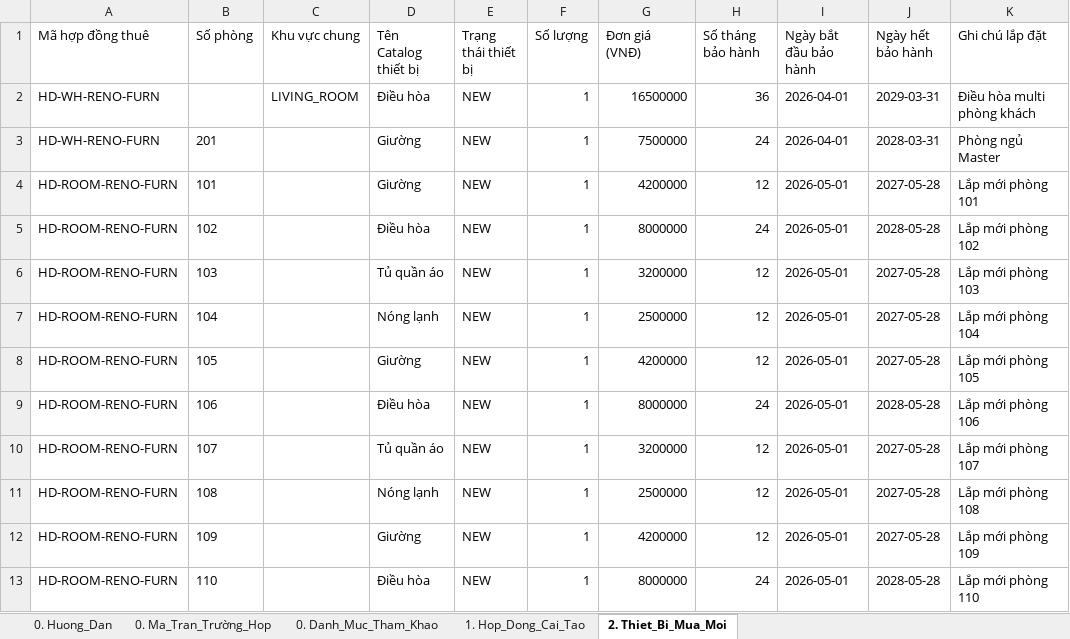
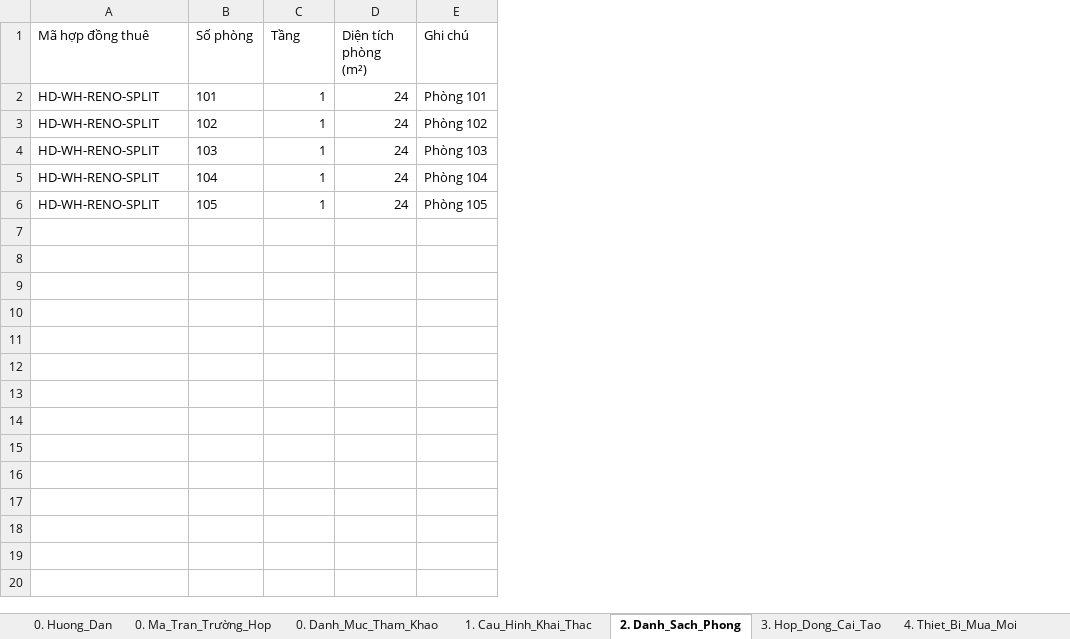
Before and after one commit to gowahskoja113/Sub-leasing-managemant-system, an Excel workbook: docs/SLMS2026_import_dot2_cai_tao.xlsx, sheet 2. Danh_Sach_Phong, drawn as a sheet; values as stored, in another font and other column widths than the file's, no borders; removed rows and columns are numbered as before the commit, all else as after; the diff names each change by its address in the sheet, - before the commit and + after, or states it on an @@ line.

```diff
--- a/docs/SLMS2026_import_dot2_cai_tao.xlsx (sheet 2. Danh_Sach_Phong)
+++ b/docs/SLMS2026_import_dot2_cai_tao.xlsx (sheet 2. Danh_Sach_Phong)
-sheet tab: 1. Hop_Dong_Cai_Tao
+sheet tab: 1. Cau_Hinh_Khai_Thac
-sheet tab: 2. Thiet_Bi_Mua_Moi
+sheet tab: 2. Danh_Sach_Phong
+sheet tab: 3. Hop_Dong_Cai_Tao
+sheet tab: 4. Thiet_Bi_Mua_Moi
-column C (Khu vực chung), empty
-column D (Tên Catalog thiết bị), rows 4-8: Giường | Điều hòa | Tủ quần áo | Nóng lạnh | Giường
-column E (Trạng thái thiết bị), rows 4-8: all NEW
-column G (Đơn giá (VNĐ)), rows 4-8: 4200000 | 8000000 | 3200000 | 2500000 | 4200000
-column I (Ngày bắt đầu bảo hành), rows 4-8: all 2026-05-01
-column J (Ngày hết bảo hành), rows 4-8: 2027-05-28 | 2028-05-28 | 2027-05-28 | 2027-05-28 | 2027-05-28
-column K (Ghi chú lắp đặt), rows 4-8: Lắp mới phòng 101 | Lắp mới phòng 102 | Lắp mới phòng 103 | Lắp mới phòng 104 | Lắp mới phòng 105
+column E (Ghi chú), rows 2-6: Phòng 101 | Phòng 102 | Phòng 103 | Phòng 104 | Phòng 105
-C1: Số lượng
+C1: Tầng
-D1: Số tháng bảo hành
+D1: Diện tích phòng (m²)
-row 2: HD-WH-RENO-FURN |  | LIVING_ROOM | Điều hòa | NEW | 1 | 16500000 | 36 | 2026-04-01 | 2029-03-31 | Điều hòa multi phòng khách
-row 3: HD-WH-RENO-FURN | 201 |  | Giường | NEW | 1 | 7500000 | 24 | 2026-04-01 | 2028-03-31 | Phòng ngủ Master
-A2:A6 (Mã hợp đồng thuê): HD-ROOM-RENO-FURN
+A2:A6 (Mã hợp đồng thuê): HD-WH-RENO-SPLIT
-D2 (Diện tích phòng (m²)): 12
+D2 (Diện tích phòng (m²)): 24
-D4:D6 (Diện tích phòng (m²)): 12
+D4:D6 (Diện tích phòng (m²)): 24
-row 9: HD-ROOM-RENO-FURN | 106 |  | Điều hòa | NEW | 1 | 8000000 | 24 | 2026-05-01 | 2028-05-28 | Lắp mới phòng 106
-row 10: HD-ROOM-RENO-FURN | 107 |  | Tủ quần áo | NEW | 1 | 3200000 | 12 | 2026-05-01 | 2027-05-28 | Lắp mới phòng 107
-row 11: HD-ROOM-RENO-FURN | 108 |  | Nóng lạnh | NEW | 1 | 2500000 | 12 | 2026-05-01 | 2027-05-28 | Lắp mới phòng 108
-row 12: HD-ROOM-RENO-FURN | 109 |  | Giường | NEW | 1 | 4200000 | 12 | 2026-05-01 | 2027-05-28 | Lắp mới phòng 109
-row 13: HD-ROOM-RENO-FURN | 110 |  | Điều hòa | NEW | 1 | 8000000 | 24 | 2026-05-01 | 2028-05-28 | Lắp mới phòng 110
```
Also changed, not shown: sheet 1. Cau_Hinh_Khai_Thac, sheet 0. Ma_Tran_Trường_Hop, sheet 0. Huong_Dan, docs/SLMS2026_import_dot1_khoi_tao.xlsx, 38 other files.
